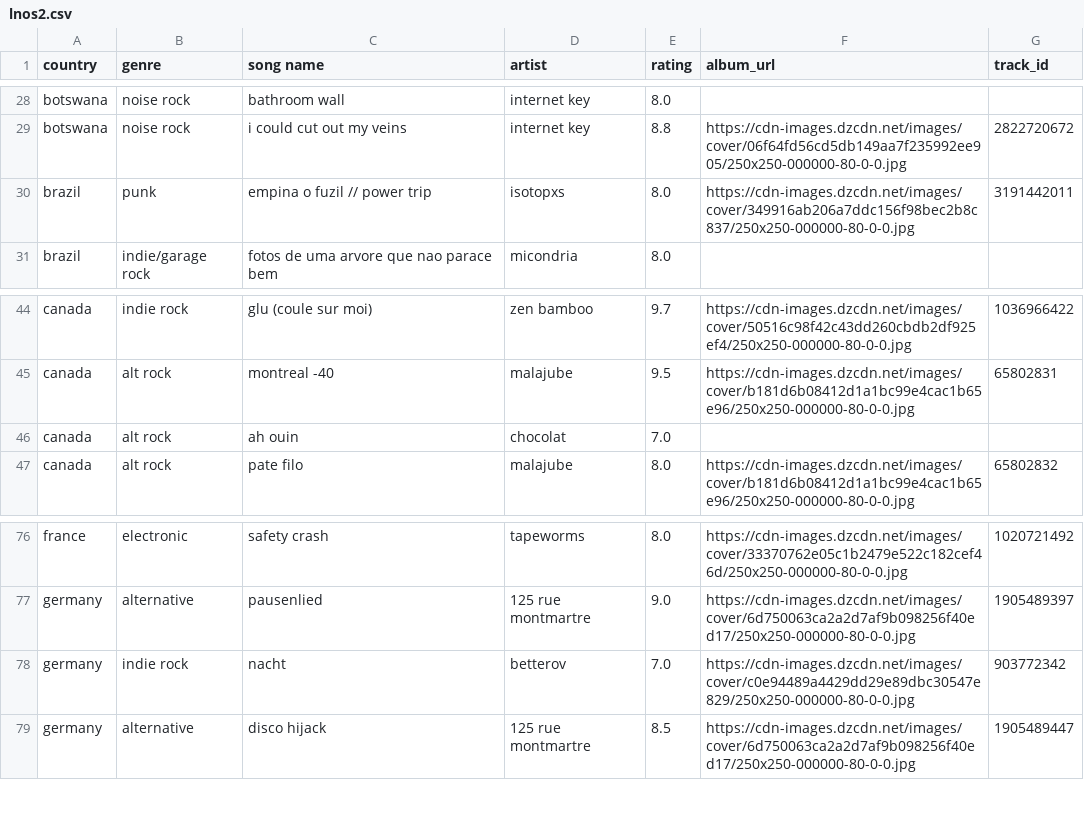
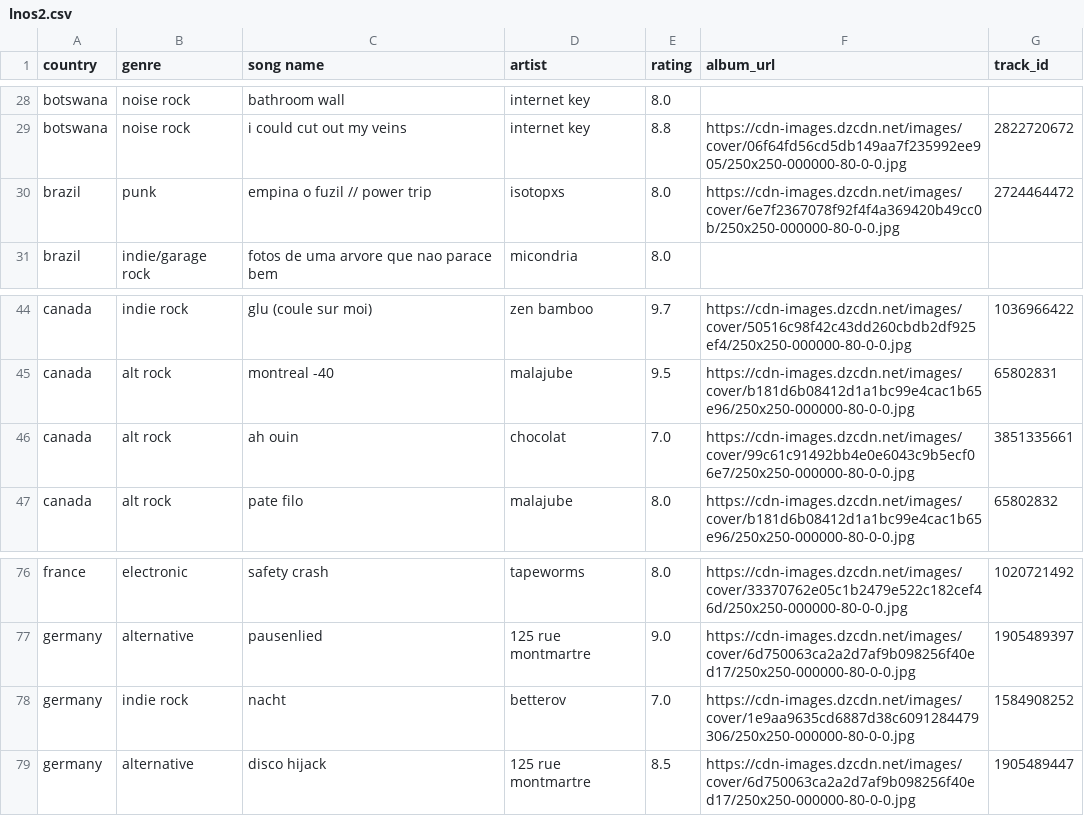
Before and after one commit to saladchalice/Alt-Around-the-World, a CSV file: data/lnos2.csv, drawn as a sheet; only a part is shown, gaps mark what is left out.

```diff
--- a/data/lnos2.csv
+++ b/data/lnos2.csv
@@ -29,3 +29,3 @@ botswana,noise rock,bathroom wall,internet key,8.0,,
 botswana,noise rock,i could cut out my veins,internet key,8.8,https://cdn-images.dzcdn.net/images/cover/06f64fd56cd5db149aa7f235992ee905/250x250-000000-80-0-0.jpg,2822720672
-brazil,punk,empina o fuzil // power trip,isotopxs,8.0,https://cdn-images.dzcdn.net/images/cover/349916ab206a7ddc156f98bec2b8c837/250x250-000000-80-0-0.jpg,3191442011
+brazil,punk,empina o fuzil // power trip,isotopxs,8.0,https://cdn-images.dzcdn.net/images/cover/6e7f2367078f92f4f4a369420b49cc0b/250x250-000000-80-0-0.jpg,2724464472
 brazil,indie/garage rock,fotos de uma arvore que nao parace bem,micondria,8.0,,
@@ -45,3 +45,3 @@ canada,indie rock,glu (coule sur moi),zen bamboo,9.7,https://cdn-images.dzcdn.ne
 canada,alt rock,montreal -40,malajube,9.5,https://cdn-images.dzcdn.net/images/cover/b181d6b08412d1a1bc99e4cac1b65e96/250x250-000000-80-0-0.jpg,65802831
-canada,alt rock,ah ouin,chocolat,7.0,,
+canada,alt rock,ah ouin,chocolat,7.0,https://cdn-images.dzcdn.net/images/cover/99c61c91492bb4e0e6043c9b5ecf06e7/250x250-000000-80-0-0.jpg,3851335661
 canada,alt rock,pate filo,malajube,8.0,https://cdn-images.dzcdn.net/images/cover/b181d6b08412d1a1bc99e4cac1b65e96/250x250-000000-80-0-0.jpg,65802832
@@ -77,3 +77,3 @@ france,electronic,safety crash,tapeworms,8.0,https://cdn-images.dzcdn.net/images
 germany,alternative,pausenlied,125 rue montmartre,9.0,https://cdn-images.dzcdn.net/images/cover/6d750063ca2a2d7af9b098256f40ed17/250x250-000000-80-0-0.jpg,1905489397
-germany,indie rock,nacht,betterov,7.0,https://cdn-images.dzcdn.net/images/cover/c0e94489a4429dd29e89dbc30547e829/250x250-000000-80-0-0.jpg,903772342
+germany,indie rock,nacht,betterov,7.0,https://cdn-images.dzcdn.net/images/cover/1e9aa9635cd6887d38c6091284479306/250x250-000000-80-0-0.jpg,1584908252
 germany,alternative,disco hijack,125 rue montmartre,8.5,https://cdn-images.dzcdn.net/images/cover/6d750063ca2a2d7af9b098256f40ed17/250x250-000000-80-0-0.jpg,1905489447
```
Also changed, not shown: 1 other file.
